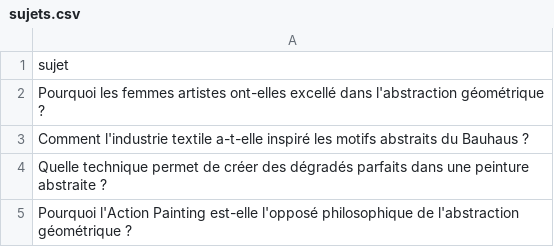
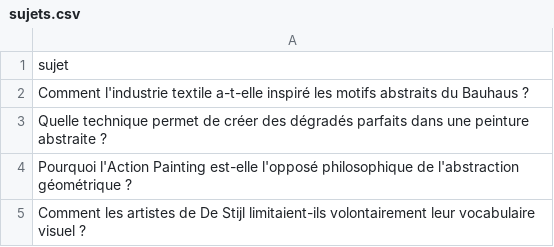
Before and after one commit to Metalosmose21/Abstrait-2, a CSV file: sujets.csv, drawn as a sheet; only a part is shown; the shorter side is filled out with more unchanged rows; the diff names each change by its address in the sheet, - before the commit and + after, or states it on an @@ line.

```diff
--- a/sujets.csv
+++ b/sujets.csv
-row 2: Pourquoi les femmes artistes ont-elles excellé dans l'abstraction géométrique ?
```
Also changed, not shown: sujets_traites.csv.
